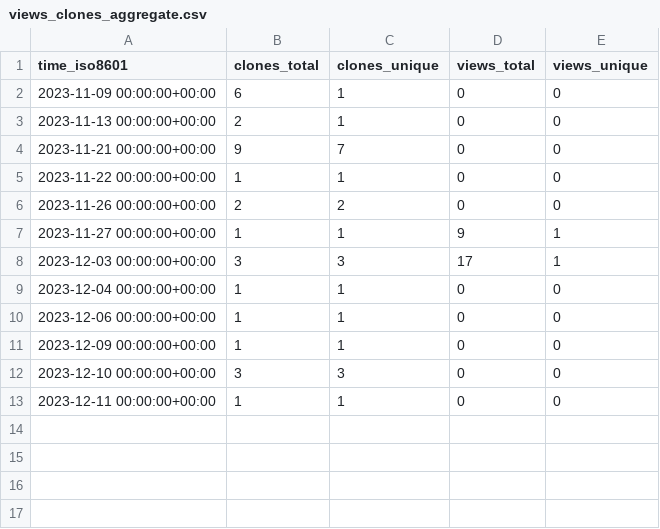
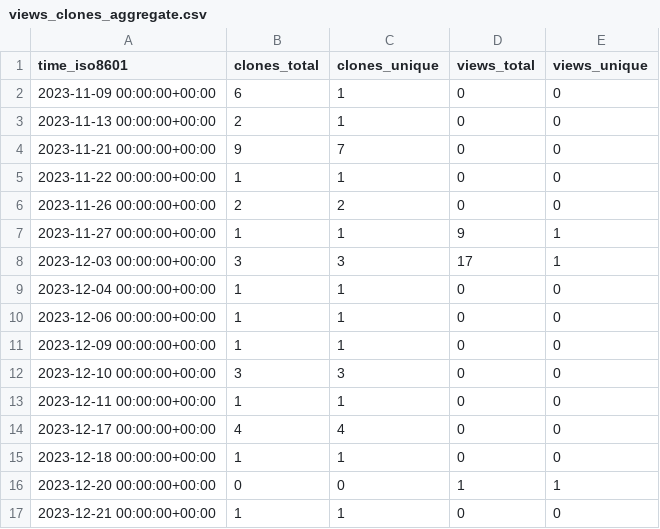
Before and after one commit to animo/homebrew-aries-cli, a CSV file: animo/homebrew-siera/ghrs-data/views_clones_aggregate.csv, drawn as a sheet.

```diff
--- a/animo/homebrew-siera/ghrs-data/views_clones_aggregate.csv
+++ b/animo/homebrew-siera/ghrs-data/views_clones_aggregate.csv
@@ -13 +13,5 @@ time_iso8601,clones_total,clones_unique,views_total,views_unique
 2023-12-11 00:00:00+00:00,1,1,0,0
+2023-12-17 00:00:00+00:00,4,4,0,0
+2023-12-18 00:00:00+00:00,1,1,0,0
+2023-12-20 00:00:00+00:00,0,0,1,1
+2023-12-21 00:00:00+00:00,1,1,0,0
```
Also changed, not shown: 1 other file.
